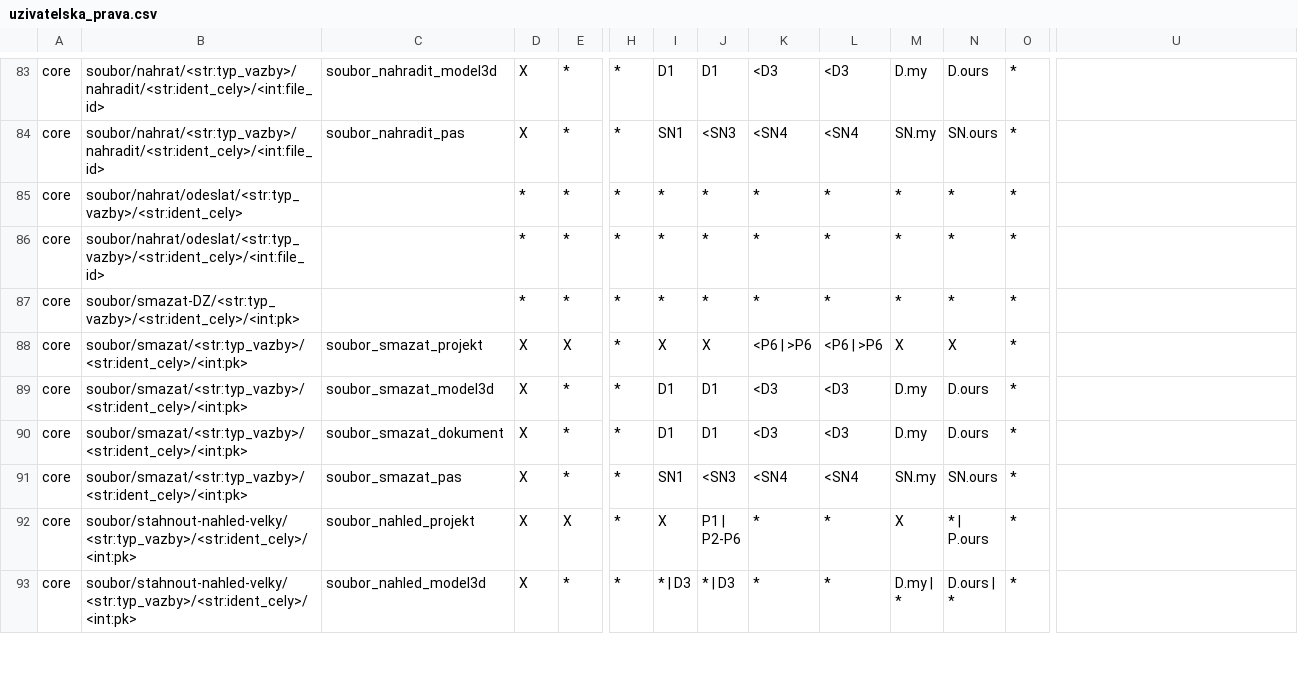
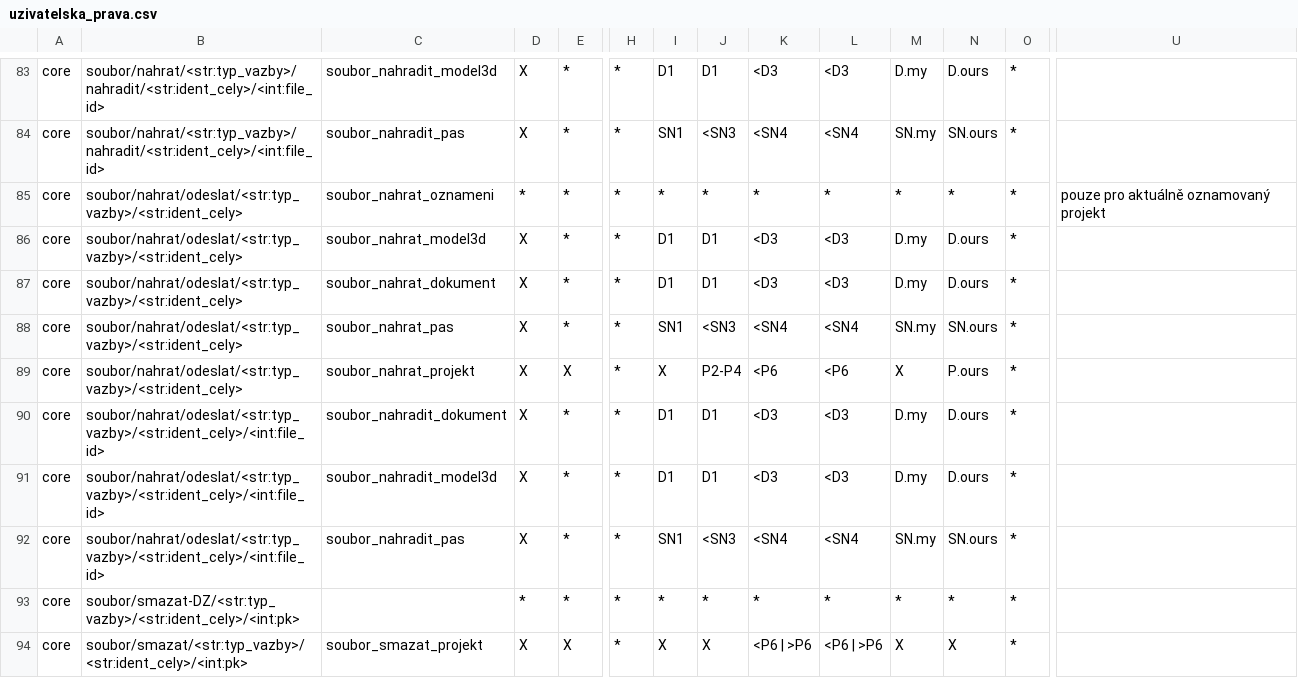
Before and after one commit to ARUP-CAS/aiscr-webamcr, a CSV file: webclient/core/resources/uzivatelska_prava.csv, drawn as a sheet; only a part is shown, gaps mark what is left out; the shorter side is filled out with more unchanged rows; addresses are those after the commit; rows hold the shown columns only; the diff names each change by its address in the sheet, - before the commit and + after, or states it on an @@ line.

```diff
--- a/webclient/core/resources/uzivatelska_prava.csv
+++ b/webclient/core/resources/uzivatelska_prava.csv
-C85: (empty)
+C85: soubor_nahrat_oznameni
-U85: (empty)
+U85: pouze pro aktuálně oznamovaný projekt
+row 86: core | soubor/nahrat/odeslat/<str:typ_vazby>/<str:ident_cely> | soubor_nahrat_model3d | X | * | * | D1 | D1 | <D3 | <D3 | D.my | D.ours | *
+row 87: core | soubor/nahrat/odeslat/<str:typ_vazby>/<str:ident_cely> | soubor_nahrat_dokument | X | * | * | D1 | D1 | <D3 | <D3 | D.my | D.ours | *
+row 88: core | soubor/nahrat/odeslat/<str:typ_vazby>/<str:ident_cely> | soubor_nahrat_pas | X | * | * | SN1 | <SN3 | <SN4 | <SN4 | SN.my | SN.ours | *
+row 89: core | soubor/nahrat/odeslat/<str:typ_vazby>/<str:ident_cely> | soubor_nahrat_projekt | X | X | * | X | P2-P4 | <P6 | <P6 | X | P.ours | *
-C90: (empty)
+C90: soubor_nahradit_dokument
-D90: *
+D90: X
-I90: *
+I90: D1
-J90: *
+J90: D1
-K90: *
+K90: <D3
-L90: *
+L90: <D3
-M90: *
+M90: D.my
-N90: *
+N90: D.ours
+row 91: core | soubor/nahrat/odeslat/<str:typ_vazby>/<str:ident_cely>/<int:file_id> | soubor_nahradit_model3d | X | * | * | D1 | D1 | <D3 | <D3 | D.my | D.ours | *
+row 92: core | soubor/nahrat/odeslat/<str:typ_vazby>/<str:ident_cely>/<int:file_id> | soubor_nahradit_pas | X | * | * | SN1 | <SN3 | <SN4 | <SN4 | SN.my | SN.ours | *
```
Also changed, not shown: 5 other files.
